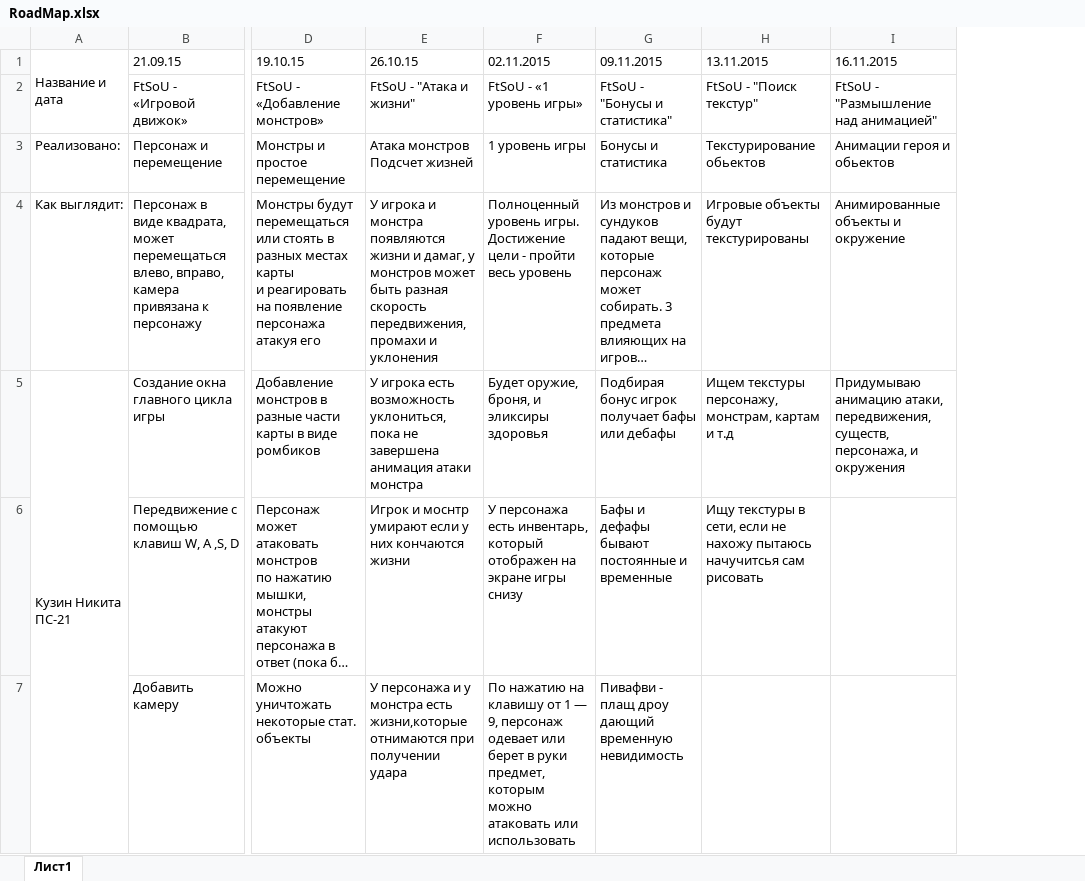
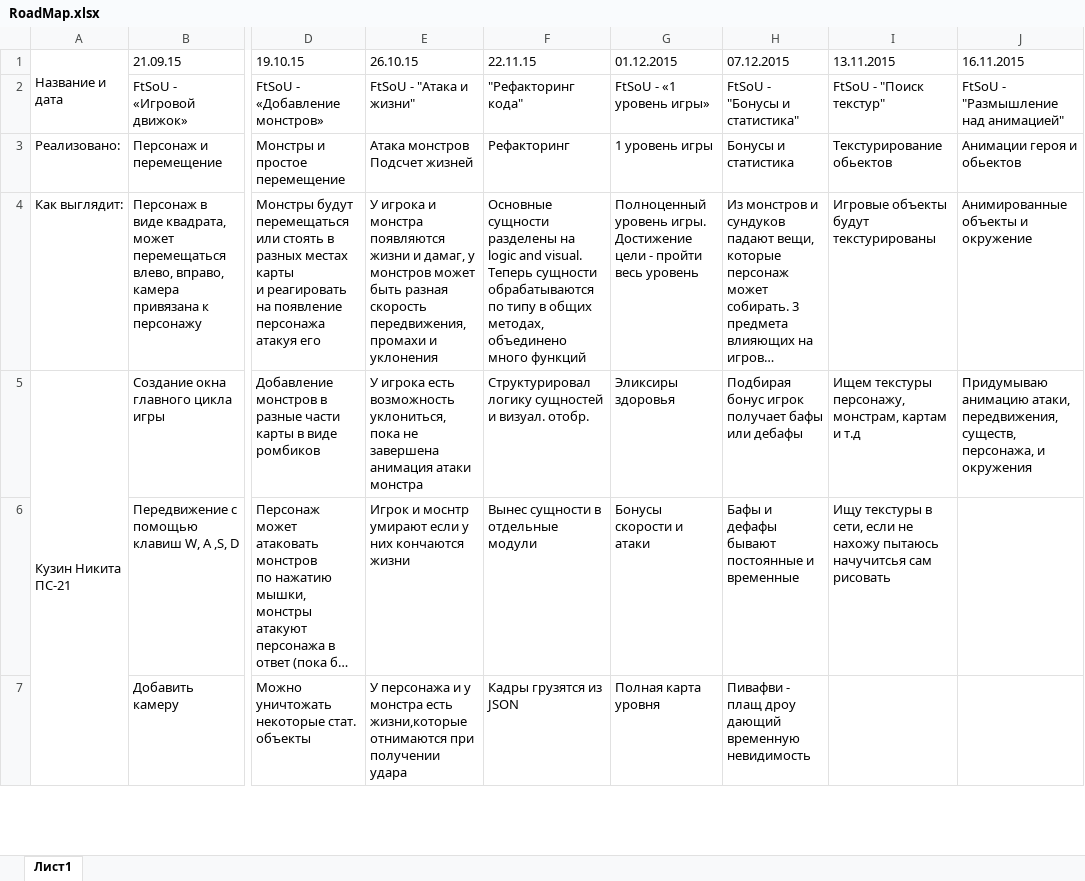
Before and after one commit to Dzzirt/Game, an Excel workbook: RoadMap.xlsx, sheet Лист1, drawn as a sheet; only a part is shown, gaps mark what is left out; long unchanged cells end in …; values as stored, in another font and other column widths than the file's, no cell formats; addresses are those after the commit; the diff covers the shown part only; the diff names each change by its address in the sheet, - before the commit and + after, or states it on an @@ line.

Commit message:
Бонусы реализованы на 75%, теперь противники имеют ИИ и атакуют противника, обновил роудмап

```diff
--- a/RoadMap.xlsx (sheet Лист1)
+++ b/RoadMap.xlsx (sheet Лист1)
+column F (22.11.15), rows 2-7: "Рефакторинг кода" | Рефакторинг | Основные сущности разделены на logic and visual. Теперь сущности обрабатываются по типу в общих методах, объединено много функций | Структурировал логику сущностей и визуал. отобр. | Вынес сущности в отдельные модули | Кадры грузятся из JSON
-G1: 02.11.2015
+G1: 01.12.2015
-H1: 09.11.2015
+H1: 07.12.2015
-G5 (01.12.2015): Будет оружие, броня, и эликсиры здоровья
+G5 (01.12.2015): Эликсиры здоровья
-G6 (01.12.2015): У персонажа есть инвентарь, который отображен на экране игры снизу
+G6 (01.12.2015): Бонусы скорости и атаки
-G7 (01.12.2015): По нажатию на клавишу от 1 — 9, персонаж одевает или берет в руки предмет, которым можно атаковать или использовать
+G7 (01.12.2015): Полная карта уровня
```
Also changed, not shown: 2 added rows, 2 removed rows and 20 edited cells elsewhere in this sheet, cell formats, 41 other files.
